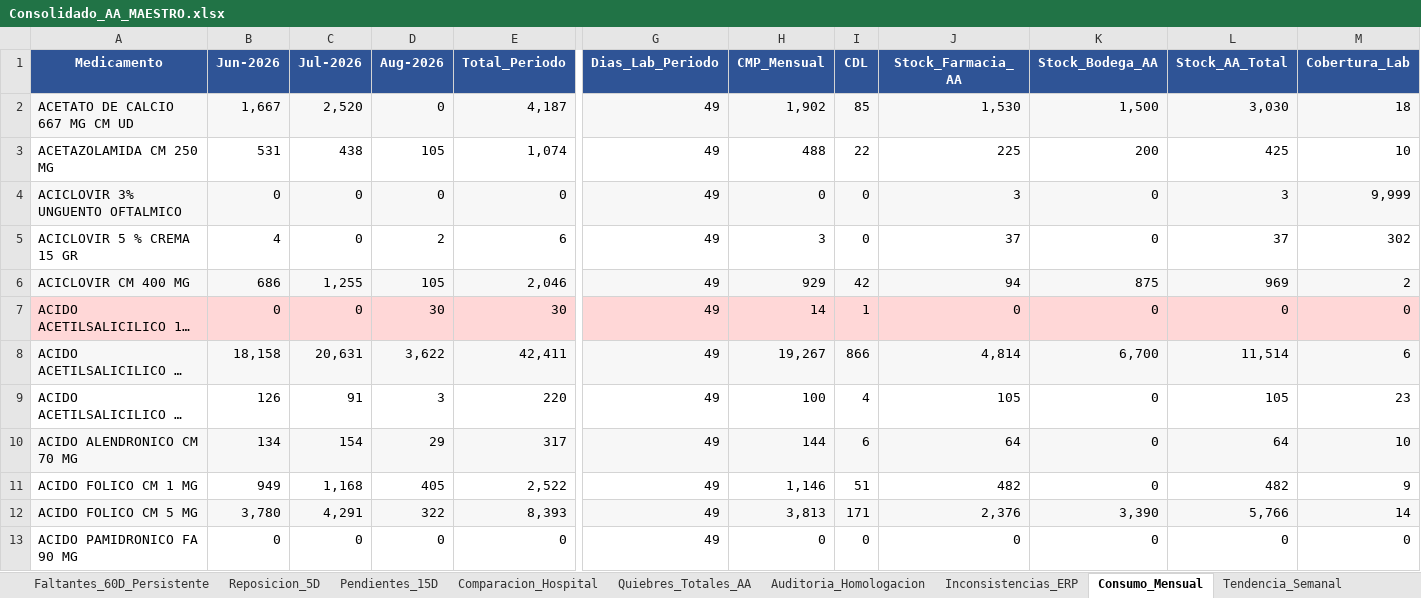
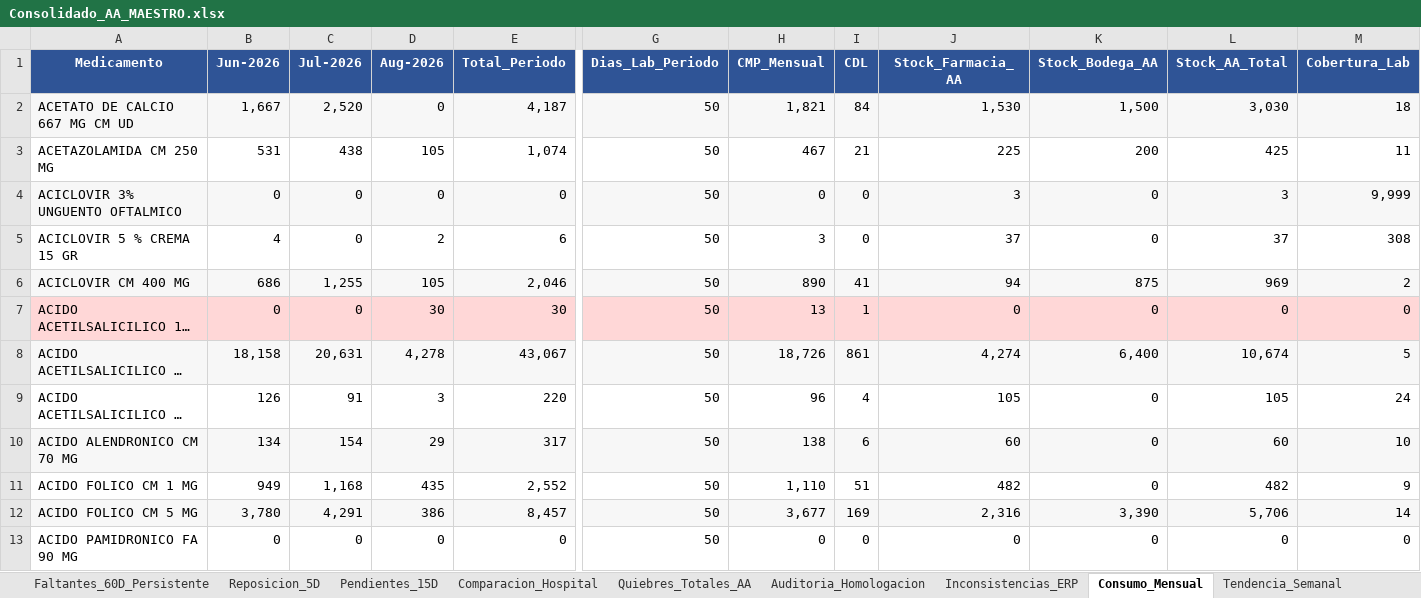
Before and after one commit to danielalfonsocc-rgb/maestro-aa-farmacia, an Excel workbook: Consolidado_AA_MAESTRO.xlsx, sheet Consumo_Mensual, drawn as a sheet; only a part is shown, gaps mark what is left out; long unchanged cells end in …; values as stored, in another font and other column widths than the file's, no borders; the diff covers the shown part only; the diff names each change by its address in the sheet, - before the commit and + after, or states it on an @@ line.

```diff
--- a/Consolidado_AA_MAESTRO.xlsx (sheet Consumo_Mensual)
+++ b/Consolidado_AA_MAESTRO.xlsx (sheet Consumo_Mensual)
-G2:G13 (Dias_Lab_Periodo): 49
+G2:G13 (Dias_Lab_Periodo): 50
-H2 (CMP_Mensual): 1,902
+H2 (CMP_Mensual): 1,821
-I2 (CDL): 85
+I2 (CDL): 84
-H3 (CMP_Mensual): 488
+H3 (CMP_Mensual): 467
-I3 (CDL): 22
+I3 (CDL): 21
-M3 (Cobertura_Lab): 10
+M3 (Cobertura_Lab): 11
-M5 (Cobertura_Lab): 302
+M5 (Cobertura_Lab): 308
-H6 (CMP_Mensual): 929
+H6 (CMP_Mensual): 890
-I6 (CDL): 42
+I6 (CDL): 41
-H7 (CMP_Mensual): 14
+H7 (CMP_Mensual): 13
-D8 (Aug-2026): 3,622
+D8 (Aug-2026): 4,278
-E8 (Total_Periodo): 42,411
+E8 (Total_Periodo): 43,067
-H8 (CMP_Mensual): 19,267
+H8 (CMP_Mensual): 18,726
-I8 (CDL): 866
+I8 (CDL): 861
-J8 (Stock_Farmacia_AA): 4,814
+J8 (Stock_Farmacia_AA): 4,274
-K8 (Stock_Bodega_AA): 6,700
+K8 (Stock_Bodega_AA): 6,400
-L8 (Stock_AA_Total): 11,514
+L8 (Stock_AA_Total): 10,674
-M8 (Cobertura_Lab): 6
+M8 (Cobertura_Lab): 5
-H9 (CMP_Mensual): 100
+H9 (CMP_Mensual): 96
-M9 (Cobertura_Lab): 23
+M9 (Cobertura_Lab): 24
-H10 (CMP_Mensual): 144
+H10 (CMP_Mensual): 138
-J10 (Stock_Farmacia_AA): 64
+J10 (Stock_Farmacia_AA): 60
-L10 (Stock_AA_Total): 64
+L10 (Stock_AA_Total): 60
-D11 (Aug-2026): 405
+D11 (Aug-2026): 435
-E11 (Total_Periodo): 2,522
+E11 (Total_Periodo): 2,552
-H11 (CMP_Mensual): 1,146
+H11 (CMP_Mensual): 1,110
-D12 (Aug-2026): 322
+D12 (Aug-2026): 386
-E12 (Total_Periodo): 8,393
+E12 (Total_Periodo): 8,457
-H12 (CMP_Mensual): 3,813
+H12 (CMP_Mensual): 3,677
-I12 (CDL): 171
+I12 (CDL): 169
-J12 (Stock_Farmacia_AA): 2,376
+J12 (Stock_Farmacia_AA): 2,316
-L12 (Stock_AA_Total): 5,766
+L12 (Stock_AA_Total): 5,706
```
Also changed, not shown: 1831 edited cells and cell formats elsewhere in this sheet, sheet Pedido_Farm_Bodega, sheet Pedido_Repos_Bodega, sheet SGLI_Estres, sheet Tendencia_Semanal, sheet Stock_AA, sheet Reposicion_5D, 13 more sheets, Resumen_Pedidos_AA.xlsx, 2 other files.
